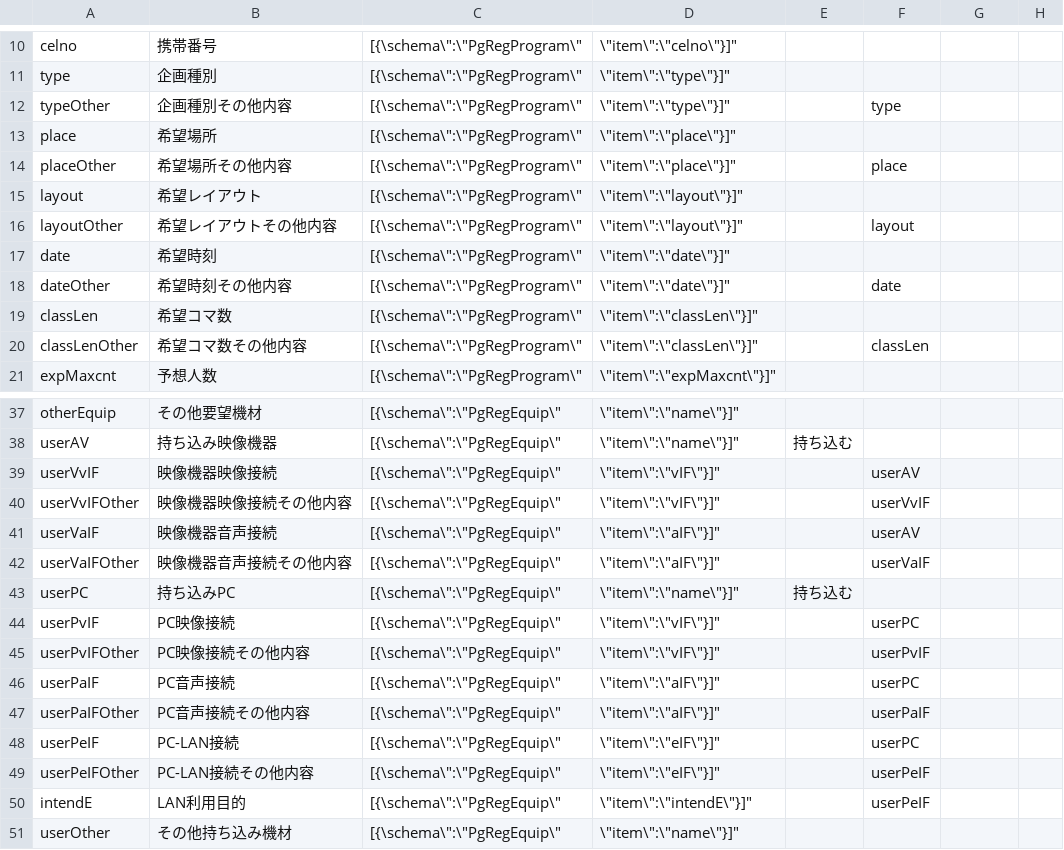
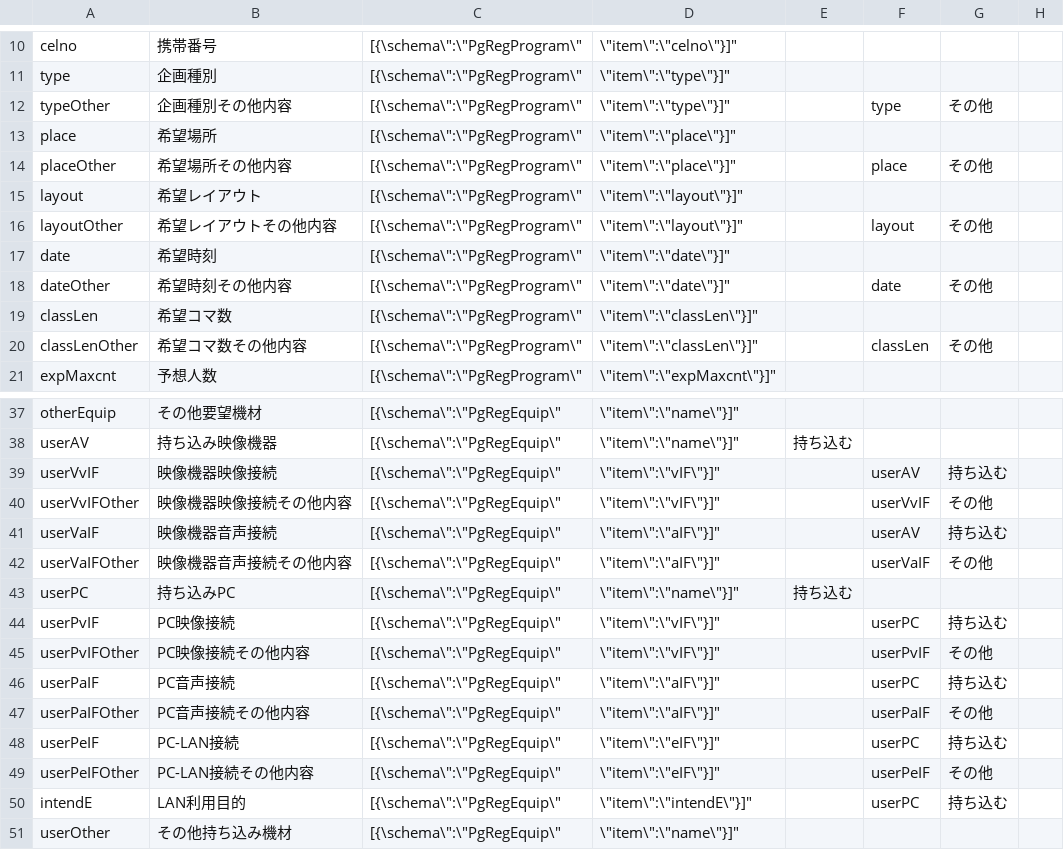
Before and after one commit to conkan/conkan_program, a CSV file: app/initializer/regist_conf.csv, drawn as a sheet; only a part is shown, gaps mark what is left out; the diff covers the shown part only.

```diff
--- a/app/initializer/regist_conf.csv
+++ b/app/initializer/regist_conf.csv
@@ -12 +12 @@ type,企画種別,"[{\"schema\":\"PgRegProgram\",\"item\":\"type\"}]",,
-typeOther,企画種別その他内容,"[{\"schema\":\"PgRegProgram\",\"item\":\"type\"}]",,type
+typeOther,企画種別その他内容,"[{\"schema\":\"PgRegProgram\",\"item\":\"type\"}]",,type,その他
@@ -14 +14 @@ place,希望場所,"[{\"schema\":\"PgRegProgram\",\"item\":\"place\"}]",,
-placeOther,希望場所その他内容,"[{\"schema\":\"PgRegProgram\",\"item\":\"place\"}]",,place
+placeOther,希望場所その他内容,"[{\"schema\":\"PgRegProgram\",\"item\":\"place\"}]",,place,その他
@@ -16 +16 @@ layout,希望レイアウト,"[{\"schema\":\"PgRegProgram\",\"item\":\"layout\"}
-layoutOther,希望レイアウトその他内容,"[{\"schema\":\"PgRegProgram\",\"item\":\"layout\"}]",,layout
+layoutOther,希望レイアウトその他内容,"[{\"schema\":\"PgRegProgram\",\"item\":\"layout\"}]",,layout,その他
@@ -18 +18 @@ date,希望時刻,"[{\"schema\":\"PgRegProgram\",\"item\":\"date\"}]",,
-dateOther,希望時刻その他内容,"[{\"schema\":\"PgRegProgram\",\"item\":\"date\"}]",,date
+dateOther,希望時刻その他内容,"[{\"schema\":\"PgRegProgram\",\"item\":\"date\"}]",,date,その他
@@ -20 +20 @@ classLen,希望コマ数,"[{\"schema\":\"PgRegProgram\",\"item\":\"classLen\"}]"
-classLenOther,希望コマ数その他内容,"[{\"schema\":\"PgRegProgram\",\"item\":\"classLen\"}]",,classLen
+classLenOther,希望コマ数その他内容,"[{\"schema\":\"PgRegProgram\",\"item\":\"classLen\"}]",,classLen,その他
@@ -39,4 +39,4 @@ userAV,持ち込み映像機器,"[{\"schema\":\"PgRegEquip\",\"item\":\"name\"}]
-userVvIF,映像機器映像接続,"[{\"schema\":\"PgRegEquip\",\"item\":\"vIF\"}]",,userAV
-userVvIFOther,映像機器映像接続その他内容,"[{\"schema\":\"PgRegEquip\",\"item\":\"vIF\"}]",,userVvIF
-userVaIF,映像機器音声接続,"[{\"schema\":\"PgRegEquip\",\"item\":\"aIF\"}]",,userAV
-userVaIFOther,映像機器音声接続その他内容,"[{\"schema\":\"PgRegEquip\",\"item\":\"aIF\"}]",,userVaIF
+userVvIF,映像機器映像接続,"[{\"schema\":\"PgRegEquip\",\"item\":\"vIF\"}]",,userAV,持ち込む
+userVvIFOther,映像機器映像接続その他内容,"[{\"schema\":\"PgRegEquip\",\"item\":\"vIF\"}]",,userVvIF,その他
+userVaIF,映像機器音声接続,"[{\"schema\":\"PgRegEquip\",\"item\":\"aIF\"}]",,userAV,持ち込む
+userVaIFOther,映像機器音声接続その他内容,"[{\"schema\":\"PgRegEquip\",\"item\":\"aIF\"}]",,userVaIF,その他
@@ -44,7 +44,7 @@ userPC,持ち込みPC,"[{\"schema\":\"PgRegEquip\",\"item\":\"name\"}]",持ち
-userPvIF,PC映像接続,"[{\"schema\":\"PgRegEquip\",\"item\":\"vIF\"}]",,userPC
-userPvIFOther,PC映像接続その他内容,"[{\"schema\":\"PgRegEquip\",\"item\":\"vIF\"}]",,userPvIF
-userPaIF,PC音声接続,"[{\"schema\":\"PgRegEquip\",\"item\":\"aIF\"}]",,userPC
-userPaIFOther,PC音声接続その他内容,"[{\"schema\":\"PgRegEquip\",\"item\":\"aIF\"}]",,userPaIF
-userPeIF,PC-LAN接続,"[{\"schema\":\"PgRegEquip\",\"item\":\"eIF\"}]",,userPC
-userPeIFOther,PC-LAN接続その他内容,"[{\"schema\":\"PgRegEquip\",\"item\":\"eIF\"}]",,userPeIF
-intendE,LAN利用目的,"[{\"schema\":\"PgRegEquip\",\"item\":\"intendE\"}]",,userPeIF
+userPvIF,PC映像接続,"[{\"schema\":\"PgRegEquip\",\"item\":\"vIF\"}]",,userPC,持ち込む
+userPvIFOther,PC映像接続その他内容,"[{\"schema\":\"PgRegEquip\",\"item\":\"vIF\"}]",,userPvIF,その他
+userPaIF,PC音声接続,"[{\"schema\":\"PgRegEquip\",\"item\":\"aIF\"}]",,userPC,持ち込む
+userPaIFOther,PC音声接続その他内容,"[{\"schema\":\"PgRegEquip\",\"item\":\"aIF\"}]",,userPaIF,その他
+userPeIF,PC-LAN接続,"[{\"schema\":\"PgRegEquip\",\"item\":\"eIF\"}]",,userPC,持ち込む
+userPeIFOther,PC-LAN接続その他内容,"[{\"schema\":\"PgRegEquip\",\"item\":\"eIF\"}]",,userPeIF,その他
+intendE,LAN利用目的,"[{\"schema\":\"PgRegEquip\",\"item\":\"intendE\"}]",,userPC,持ち込む
```
Also changed, not shown: 2 edited cells elsewhere in this file, 20 other files.
